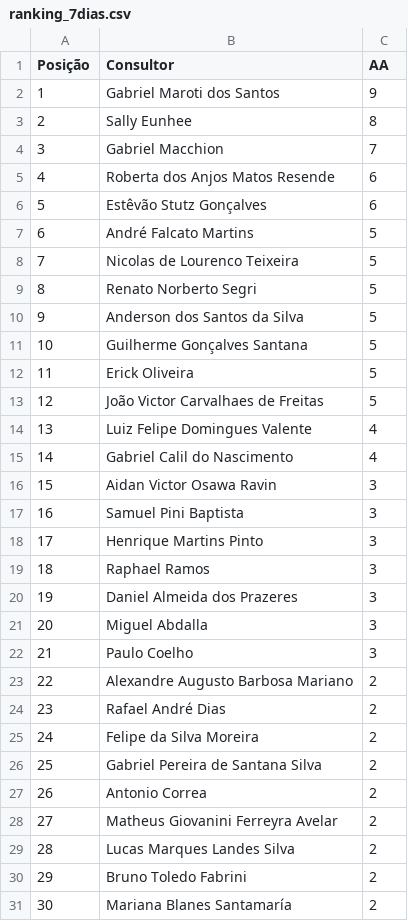
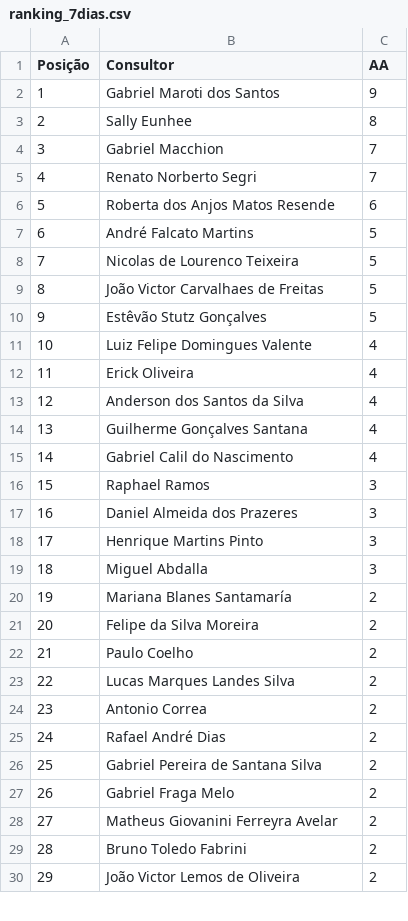
Before and after one commit to sprietootero/gestaoavista-sp1, a CSV file: ranking_7dias.csv, drawn as a sheet; only a part is shown; the shorter side is filled out with more unchanged rows; removed rows and columns are numbered as before the commit, all else as after; the diff covers the shown part only; the diff names each change by its address in the sheet, - before the commit and + after, or states it on an @@ line.

```diff
--- a/ranking_7dias.csv
+++ b/ranking_7dias.csv
+row 5: 4 | Renato Norberto Segri | 7
@@ column A (Posição) renumbered between rows 6 and 69 @@
-row 6: 5 | Estêvão Stutz Gonçalves | 6
-row 9: 8 | Renato Norberto Segri | 5
-row 10: 9 | Anderson dos Santos da Silva | 5
-row 11: 10 | Guilherme Gonçalves Santana | 5
-row 12: 11 | Erick Oliveira | 5
+row 10: 9 | Estêvão Stutz Gonçalves | 5
+row 12: 11 | Erick Oliveira | 4
+row 13: 12 | Anderson dos Santos da Silva | 4
+row 14: 13 | Guilherme Gonçalves Santana | 4
-row 16: 15 | Aidan Victor Osawa Ravin | 3
-row 17: 16 | Samuel Pini Baptista | 3
@@ row 31 moved to row 20: 19 @@
@@ row 25 moved to row 21: 20 @@
-C22 (AA): 3
+C22 (AA): 2
-B23 (Consultor): Alexandre Augusto Barbosa Mariano
+B23 (Consultor): Lucas Marques Landes Silva
@@ row 27 moved to row 24: 23 @@
@@ row 32 moved to row 27: 26 @@
-row 29: 28 | Lucas Marques Landes Silva | 2
```
Also changed, not shown: 4 added rows, 2 removed rows, 17 moved rows and 3 edited cells elsewhere in this file, dados_extraidos.csv, top10_ap.csv, 1 other file.
